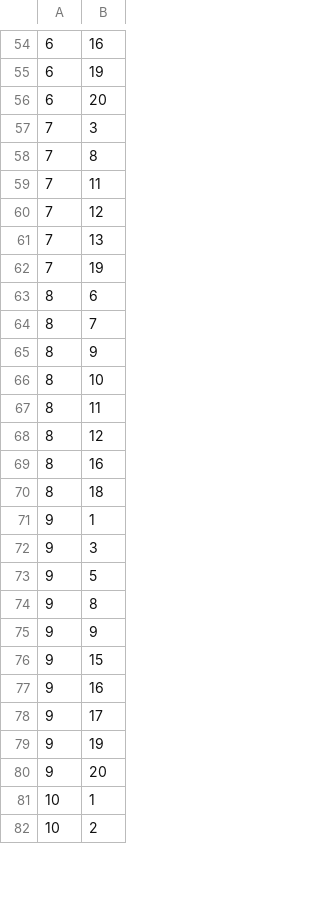
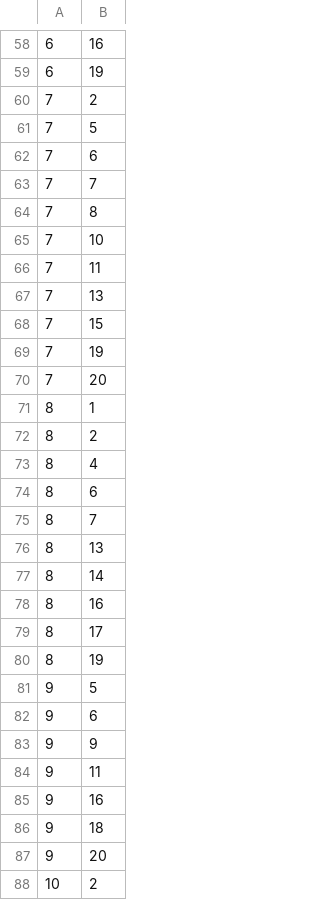
Before and after one commit to DDjackson272/CS-411-proj, a CSV file: data/initial/history.csv, drawn as a sheet; only a part is shown, gaps mark what is left out; the diff covers the shown part only.

```diff
--- a/data/initial/history.csv
+++ b/data/initial/history.csv
@@ -55,28 +59,30 @@
 6,19
-6,20
-7,3
+7,2
+7,5
+7,6
+7,7
 7,8
+7,10
 7,11
-7,12
 7,13
+7,15
 7,19
+7,20
+8,1
+8,2
+8,4
 8,6
 8,7
-8,9
-8,10
-8,11
-8,12
+8,13
+8,14
 8,16
-8,18
-9,1
-9,3
+8,17
+8,19
 9,5
-9,8
+9,6
 9,9
-9,15
+9,11
 9,16
-9,17
-9,19
+9,18
 9,20
-10,1
 10,2
```
Also changed, not shown: 28 added rows, 29 removed rows and 39 edited cells elsewhere in this file, data/FromDB/History.csv, data/FromDB/TrainingTable.csv, 6 other files.
